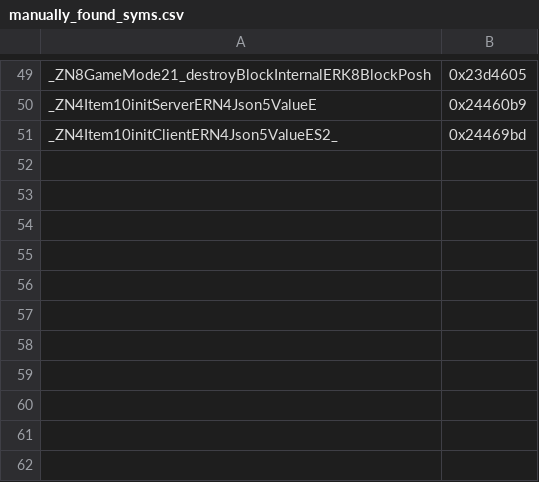
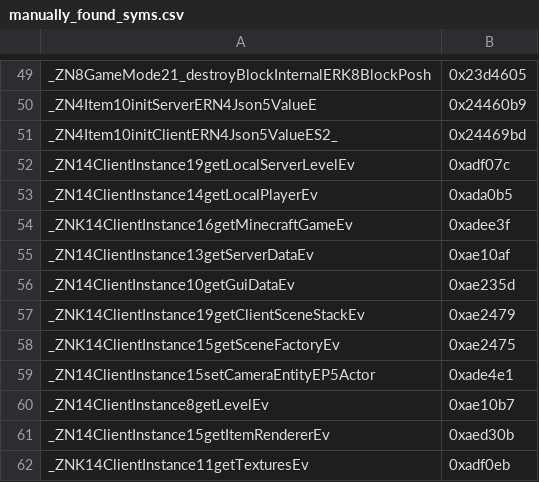
Before and after one commit to zhuowei/MCPELauncher, a CSV file: tools/find_symbols/manually_found_syms.csv, drawn as a sheet; only a part is shown, gaps mark what is left out; the diff names each change by its address in the sheet, - before the commit and + after, or states it on an @@ line.

Commit message:
a bunch of ClientInstance symbols

```diff
--- a/tools/find_symbols/manually_found_syms.csv
+++ b/tools/find_symbols/manually_found_syms.csv
+row 52: _ZN14ClientInstance19getLocalServerLevelEv | 0xadf07c
+row 53: _ZN14ClientInstance14getLocalPlayerEv | 0xada0b5
+row 54: _ZNK14ClientInstance16getMinecraftGameEv | 0xadee3f
+row 55: _ZN14ClientInstance13getServerDataEv | 0xae10af
+row 56: _ZN14ClientInstance10getGuiDataEv | 0xae235d
+row 57: _ZNK14ClientInstance19getClientSceneStackEv | 0xae2479
+row 58: _ZNK14ClientInstance15getSceneFactoryEv | 0xae2475
+row 59: _ZN14ClientInstance15setCameraEntityEP5Actor | 0xade4e1
+row 60: _ZN14ClientInstance8getLevelEv | 0xae10b7
+row 61: _ZN14ClientInstance15getItemRendererEv | 0xaed30b
+row 62: _ZNK14ClientInstance11getTexturesEv | 0xadf0eb
```
